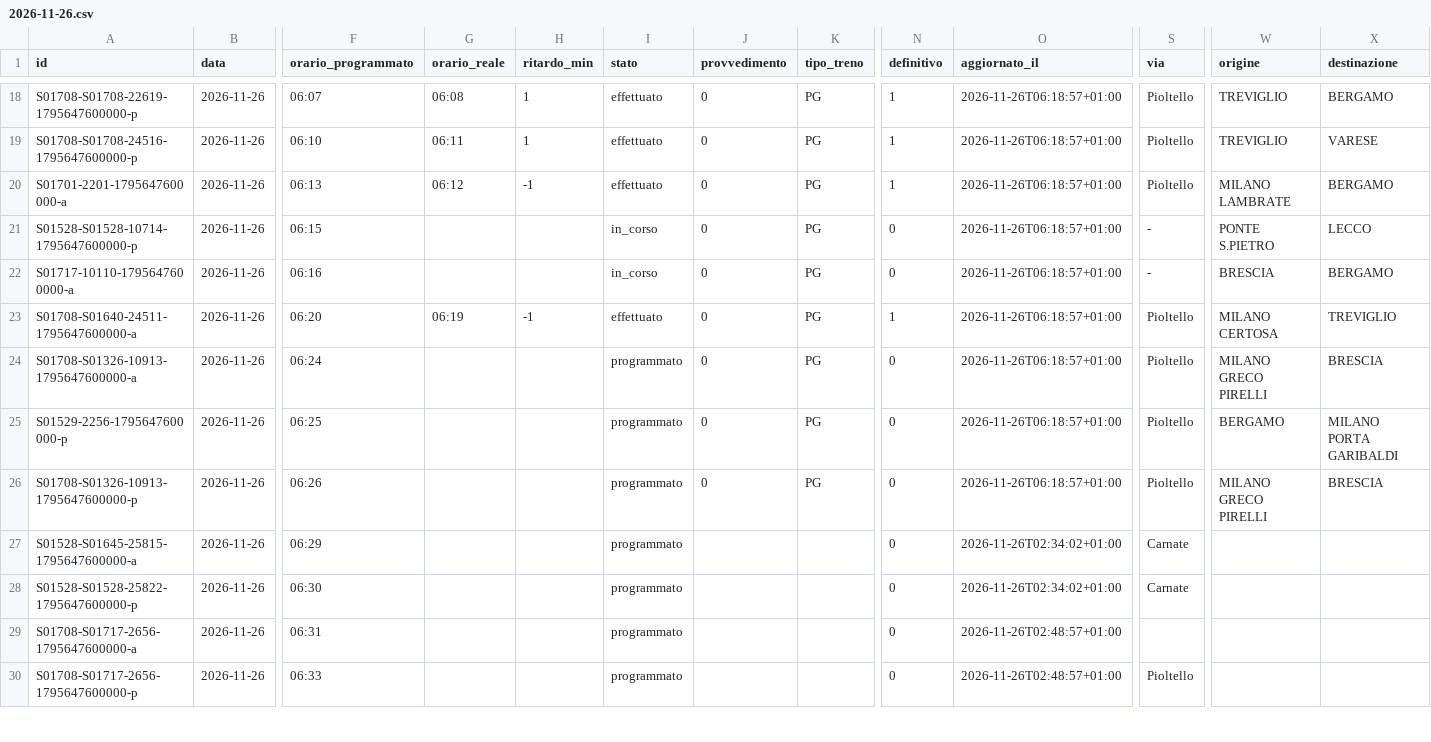
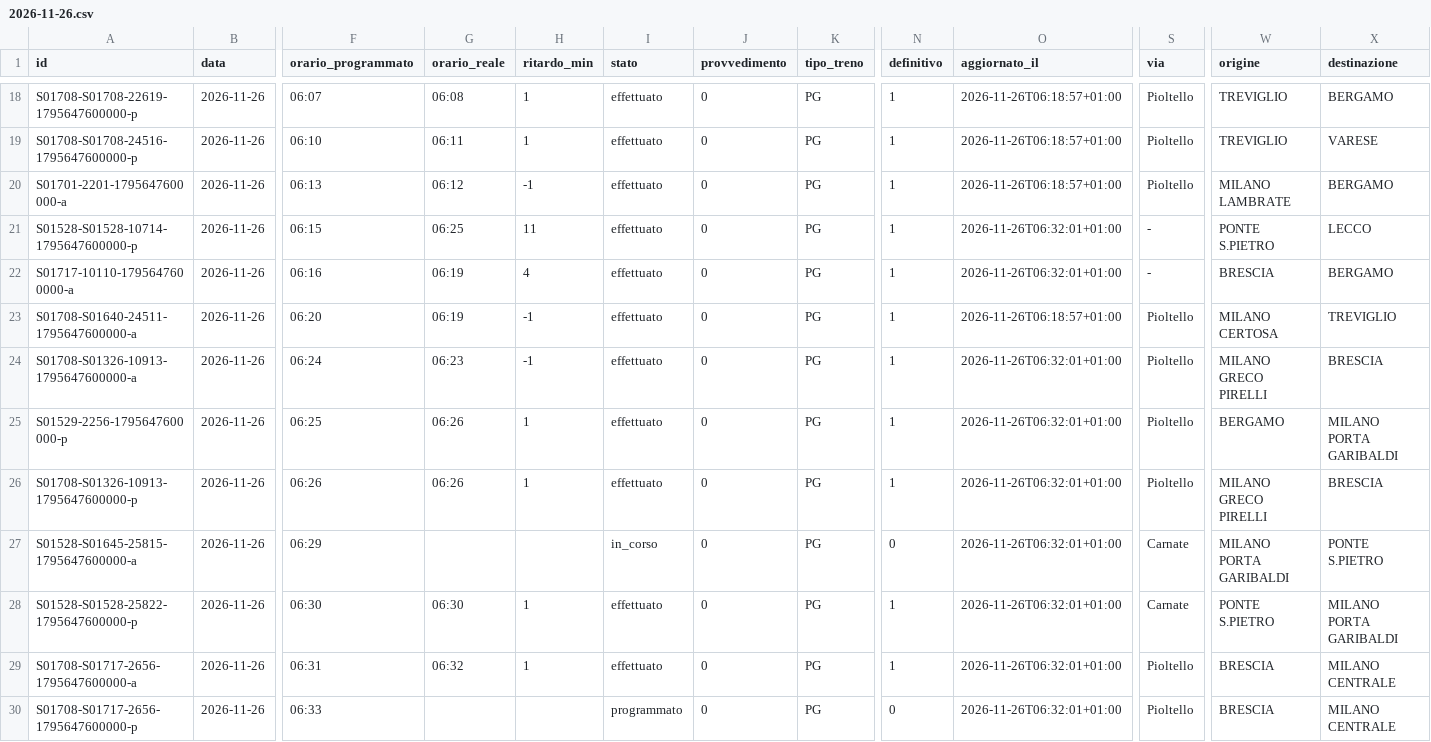
Before and after one commit to lucabonzanni/monitor-treni-bergamo, a CSV file: docs/dati/corse/2026-11-26.csv, drawn as a sheet; only a part is shown, gaps mark what is left out; the diff covers the shown part only; the diff names each change by its address in the sheet, - before the commit and + after, or states it on an @@ line.

```diff
--- a/docs/dati/corse/2026-11-26.csv
+++ b/docs/dati/corse/2026-11-26.csv
-G21 (orario_reale): (empty)
+G21 (orario_reale): 06:25
-H21 (ritardo_min): (empty)
+H21 (ritardo_min): 11
-I21:I22 (stato): in_corso
+I21:I22 (stato): effettuato
-N21:N22 (definitivo): 0
+N21:N22 (definitivo): 1
-O21:O22 (aggiornato_il): 2026-11-26T06:18:57+01:00
+O21:O22 (aggiornato_il): 2026-11-26T06:32:01+01:00
-G22 (orario_reale): (empty)
+G22 (orario_reale): 06:19
-H22 (ritardo_min): (empty)
+H22 (ritardo_min): 4
-G24 (orario_reale): (empty)
+G24 (orario_reale): 06:23
-H24 (ritardo_min): (empty)
+H24 (ritardo_min): -1
-I24:I26 (stato): programmato
+I24:I26 (stato): effettuato
-N24:N26 (definitivo): 0
+N24:N26 (definitivo): 1
-O24:O26 (aggiornato_il): 2026-11-26T06:18:57+01:00
+O24:O26 (aggiornato_il): 2026-11-26T06:32:01+01:00
-G25:G26 (orario_reale): (empty)
+G25:G26 (orario_reale): 06:26
-H25:H26 (ritardo_min): (empty)
+H25:H26 (ritardo_min): 1
-I27 (stato): programmato
+I27 (stato): in_corso
-J27:J30 (provvedimento): (empty)
+J27:J30 (provvedimento): 0
-K27:K30 (tipo_treno): (empty)
+K27:K30 (tipo_treno): PG
-O27:O28 (aggiornato_il): 2026-11-26T02:34:02+01:00
+O27:O28 (aggiornato_il): 2026-11-26T06:32:01+01:00
-W27 (origine): (empty)
+W27 (origine): MILANO PORTA GARIBALDI
-X27 (destinazione): (empty)
+X27 (destinazione): PONTE S.PIETRO
-G28 (orario_reale): (empty)
+G28 (orario_reale): 06:30
-H28:H29 (ritardo_min): (empty)
+H28:H29 (ritardo_min): 1
-I28:I29 (stato): programmato
+I28:I29 (stato): effettuato
-N28:N29 (definitivo): 0
+N28:N29 (definitivo): 1
-W28 (origine): (empty)
+W28 (origine): PONTE S.PIETRO
-X28 (destinazione): (empty)
+X28 (destinazione): MILANO PORTA GARIBALDI
-G29 (orario_reale): (empty)
+G29 (orario_reale): 06:32
-O29:O30 (aggiornato_il): 2026-11-26T02:48:57+01:00
+O29:O30 (aggiornato_il): 2026-11-26T06:32:01+01:00
-S29 (via): (empty)
+S29 (via): Pioltello
-W29:W30 (origine): (empty)
+W29:W30 (origine): BRESCIA
-X29:X30 (destinazione): (empty)
+X29:X30 (destinazione): MILANO CENTRALE
```
Also changed, not shown: 3 added rows and 24 edited cells elsewhere in this file, docs/dati/corse_complete.csv, 2 other files.
